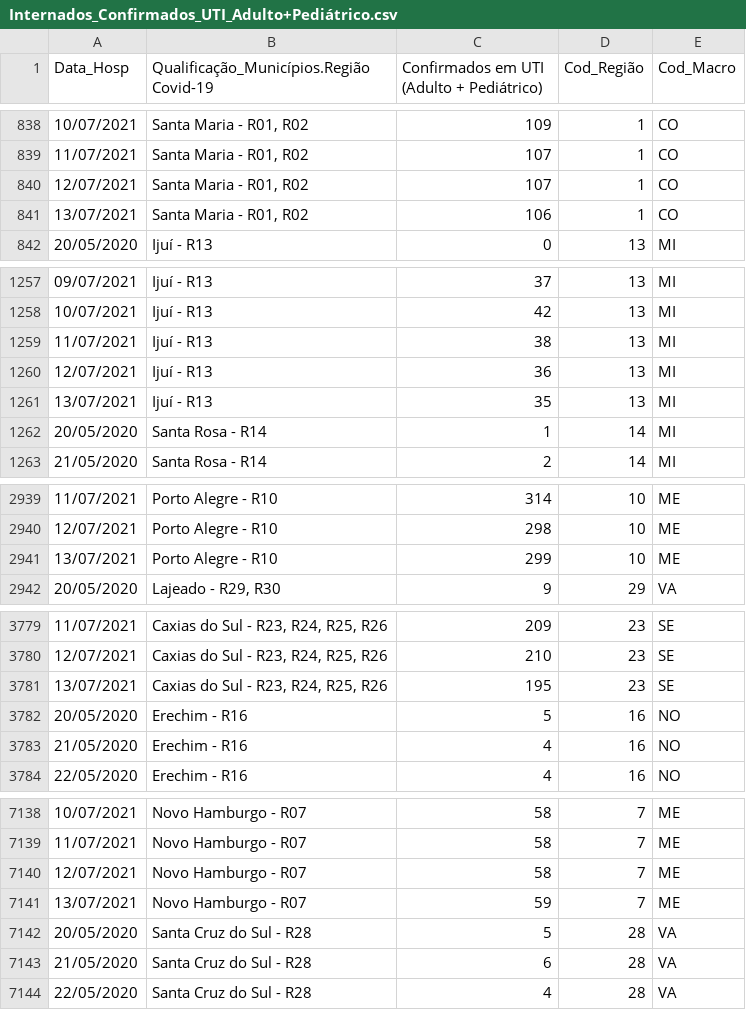
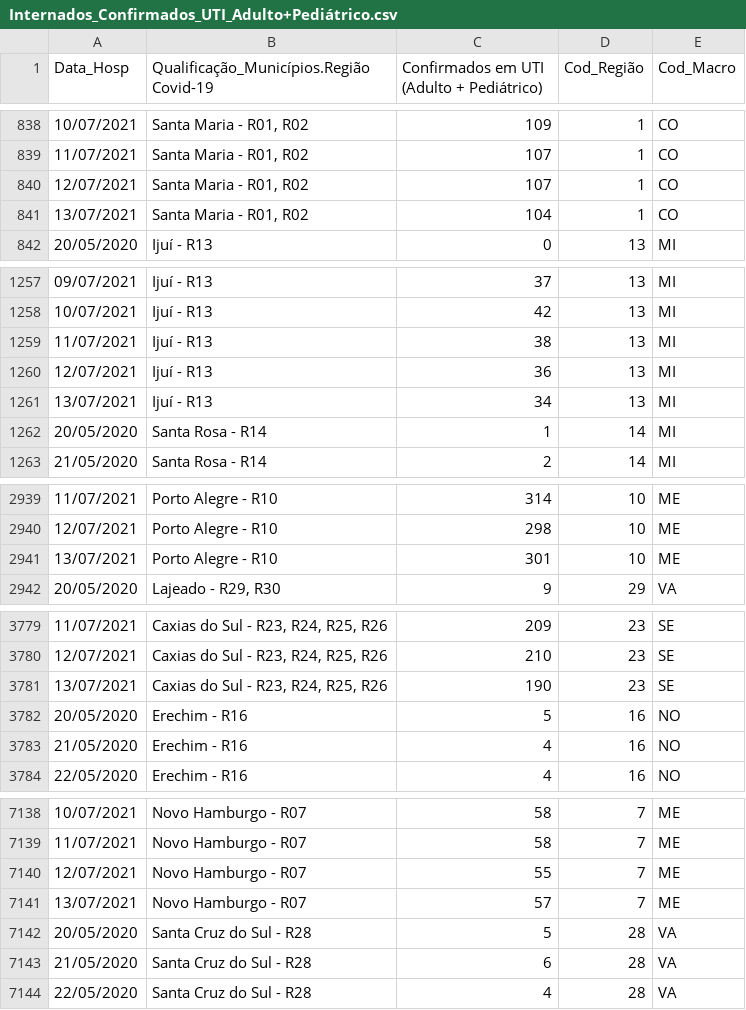
Before and after one commit to brunopaim-deeseplag/Model_Robot_dance, a CSV file: Internados_Confirmados_UTI_Adulto+Pediátrico.csv, drawn as a sheet; only a part is shown, gaps mark what is left out; the diff covers the shown part only.

```diff
--- a/Internados_Confirmados_UTI_Adulto+Pediátrico.csv
+++ b/Internados_Confirmados_UTI_Adulto+Pediátrico.csv
@@ -840,3 +840,3 @@
 "12/07/2021";"Santa Maria - R01, R02";107;1;"CO"
-"13/07/2021";"Santa Maria - R01, R02";106;1;"CO"
+"13/07/2021";"Santa Maria - R01, R02";104;1;"CO"
 "20/05/2020";"Ijuí - R13";0;13;"MI"
@@ -1260,3 +1260,3 @@
 "12/07/2021";"Ijuí - R13";36;13;"MI"
-"13/07/2021";"Ijuí - R13";35;13;"MI"
+"13/07/2021";"Ijuí - R13";34;13;"MI"
 "20/05/2020";"Santa Rosa - R14";1;14;"MI"
@@ -2940,3 +2940,3 @@
 "12/07/2021";"Porto Alegre - R10";298;10;"ME"
-"13/07/2021";"Porto Alegre - R10";299;10;"ME"
+"13/07/2021";"Porto Alegre - R10";301;10;"ME"
 "20/05/2020";"Lajeado - R29, R30";9;29;"VA"
@@ -3780,3 +3780,3 @@
 "12/07/2021";"Caxias do Sul - R23, R24, R25, R26";210;23;"SE"
-"13/07/2021";"Caxias do Sul - R23, R24, R25, R26";195;23;"SE"
+"13/07/2021";"Caxias do Sul - R23, R24, R25, R26";190;23;"SE"
 "20/05/2020";"Erechim - R16";5;16;"NO"
@@ -7139,4 +7139,4 @@
 "11/07/2021";"Novo Hamburgo - R07";58;7;"ME"
-"12/07/2021";"Novo Hamburgo - R07";58;7;"ME"
-"13/07/2021";"Novo Hamburgo - R07";59;7;"ME"
+"12/07/2021";"Novo Hamburgo - R07";55;7;"ME"
+"13/07/2021";"Novo Hamburgo - R07";57;7;"ME"
 "20/05/2020";"Santa Cruz do Sul - R28";5;28;"VA"
```
Also changed, not shown: 6 edited cells elsewhere in this file, Casos_dt-Inclusao.csv, 1 other file.
